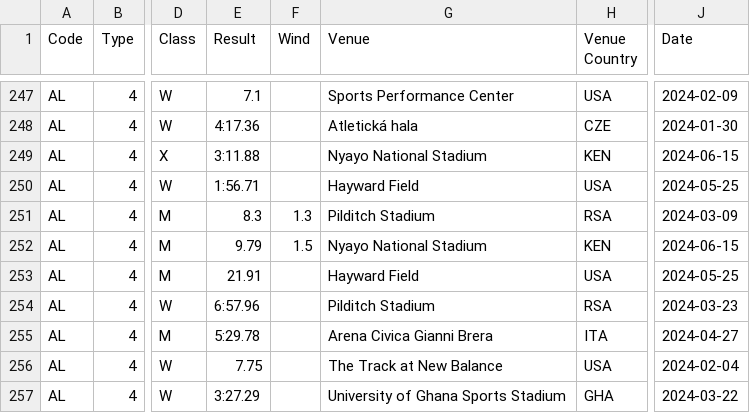
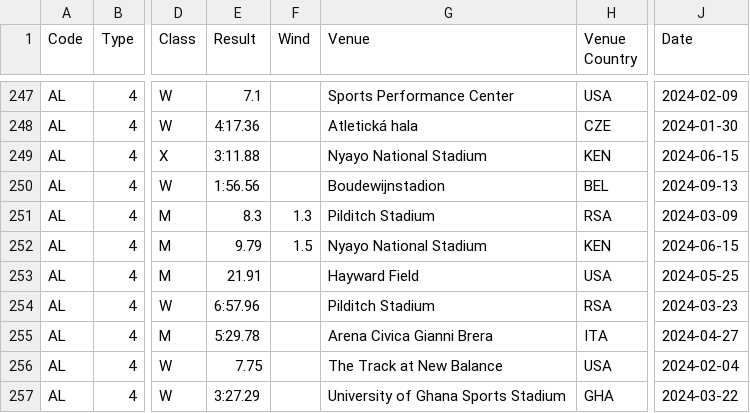
Before and after one commit to nimarion/records, a CSV file: leads/senior/area.csv, drawn as a sheet; only a part is shown, gaps mark what is left out; the diff names each change by its address in the sheet, - before the commit and + after, or states it on an @@ line.

```diff
--- a/leads/senior/area.csv
+++ b/leads/senior/area.csv
-E250 (Result): 1:56.71
+E250 (Result): 1:56.56
-G250 (Venue): Hayward Field
+G250 (Venue): Boudewijnstadion
-H250 (Venue Country): USA
+H250 (Venue Country): BEL
-J250 (Date): 2024-05-25
+J250 (Date): 2024-09-13
```
